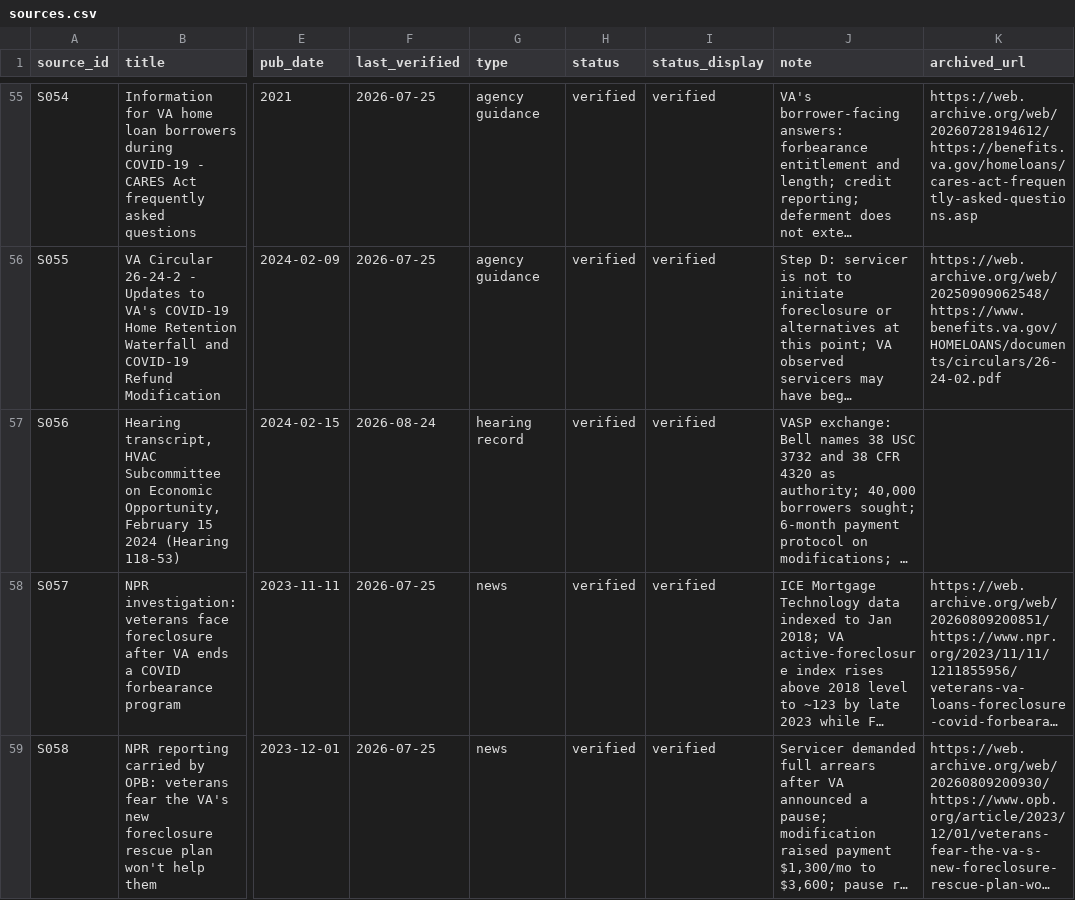
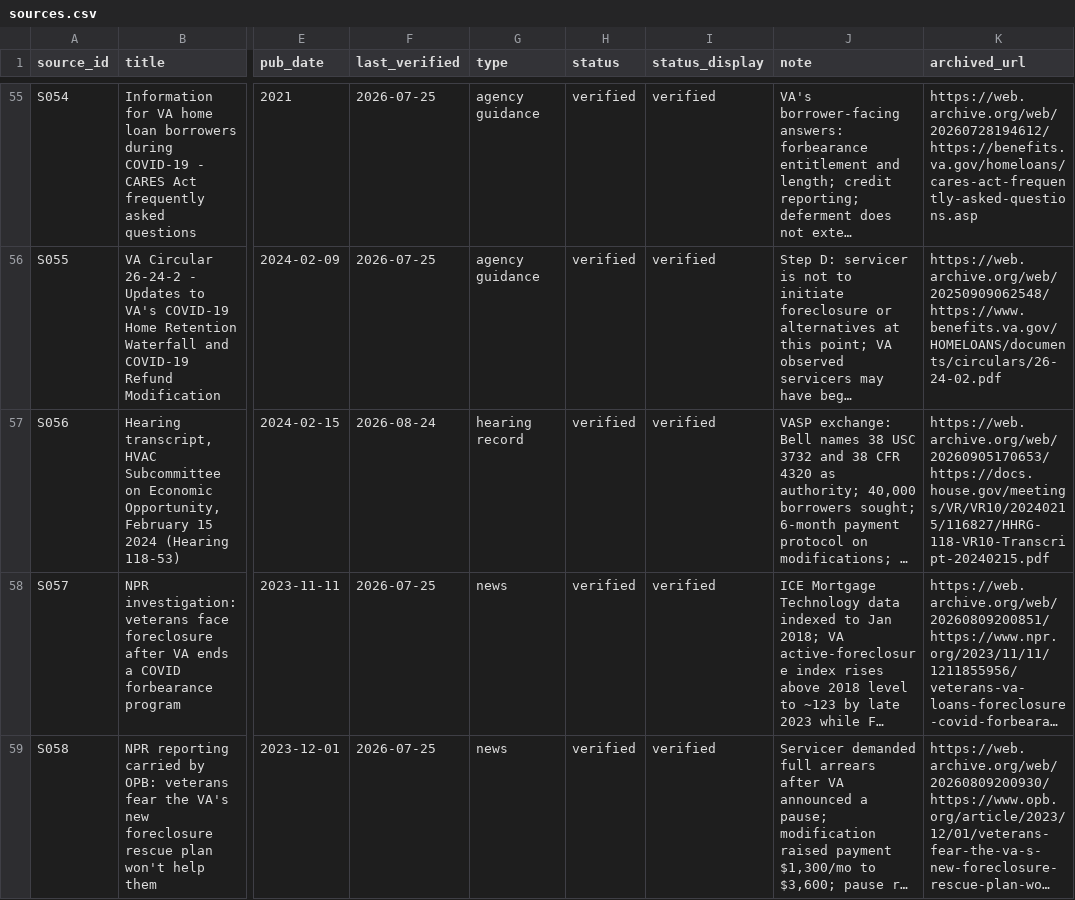
Before and after one commit to Veterans-Foreclosure-Crisis/vfc-site, a CSV file: data/sources.csv, drawn as a sheet; only a part is shown, gaps mark what is left out; long unchanged cells end in …; the diff names each change by its address in the sheet, - before the commit and + after, or states it on an @@ line.

Commit message:
Add S056 Wayback capture; normalise line endings; add .gitattributes
data/sources.csv: S056 (Feb 15 2024 HVAC Economic Opportunity hearing
transcript) gains an archived_url. Written by vfc_wayback_cron.py.

The 29 HTML changes are the "Last built" date stamp only, 2026-09-05 to
2026-09-06, plus sitemap lastmod. No page content changed.

.gitattributes: * text=auto plus explicit binary rules. The index was
already 100% LF (git ls-files --eol: zero i/crlf, zero i/mixed), so this
creates no renormalisation diff. It puts the policy in the repo instead
of depending on each clone's core.autocrlf.

Behind it: vfc_wayback_cron.py wrote sources.csv with csv.DictWriter and
no lineterminator, which defaults to CRLF per RFC 4180. That rewrote all
247 rows and buried this one-line change inside a 494-line diff. Fixed at
vfc_wayback_cron.py:157; sibling vfc_preservation.py:63 always had it.
Logged as P89.

```diff
--- a/data/sources.csv
+++ b/data/sources.csv
-K57 (archived_url): (empty)
+K57 (archived_url): https://web.archive.org/web/20260905170653/https://docs.house.gov/meetings/VR/VR10/20240215/116827/HHRG-118-VR10-Transcript-20240215.pdf
```
Also changed, not shown: 31 other files.
